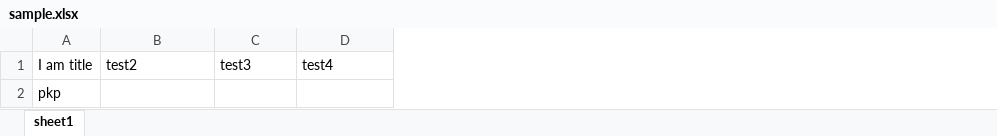
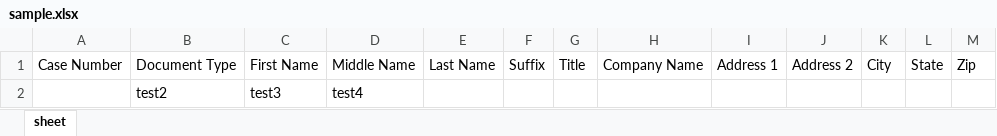
Before and after one commit to nperez0111/miami-dade-property-scraper, an Excel workbook: sample.xlsx, sheet sheet, drawn as a sheet; values as stored, in another font and other column widths than the file's, no borders; removed rows and columns are numbered as before the commit, all else as after; the diff names each change by its address in the sheet, - before the commit and + after, or states it on an @@ line.

Commit message:
got excel a going

```diff
--- a/sample.xlsx (sheet sheet)
+++ b/sample.xlsx (sheet sheet)
-sheet tab: sheet1
+sheet tab: sheet
-column A, row 1: I am title
+column A, empty
+column E, empty
+column F, empty
+column G, empty
+column H, empty
+column I, empty
+column J, empty
+column K, empty
+column L, empty
+column M, empty
+row 1: Case Number | Document Type | First Name | Middle Name | Last Name | Suffix | Title | Company Name | Address 1 | Address 2 | City | State | Zip
-row 2: pkp
```
Also changed, not shown: 5 other files.
